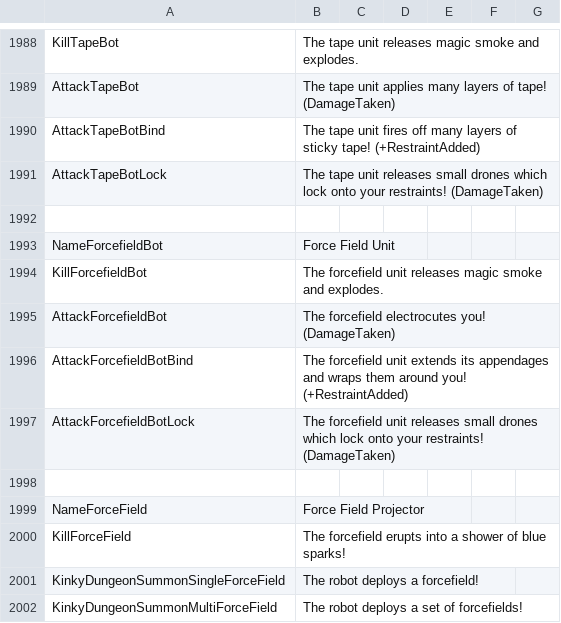
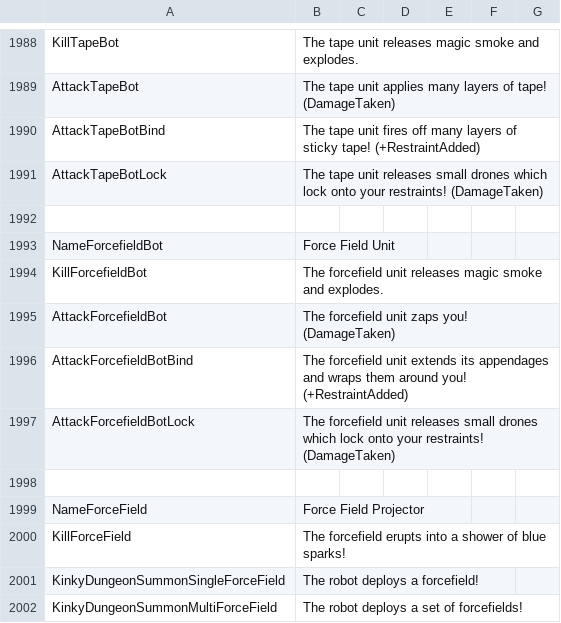
Before and after one commit to Ada18980/KinkiestDungeon, a CSV file: Screens/MiniGame/KinkyDungeon/Text_KinkyDungeon.csv, drawn as a sheet; only a part is shown, gaps mark what is left out; the diff covers the shown part only.

```diff
--- a/Screens/MiniGame/KinkyDungeon/Text_KinkyDungeon.csv
+++ b/Screens/MiniGame/KinkyDungeon/Text_KinkyDungeon.csv
@@ -1994,3 +1994,3 @@ NameForcefieldBot,Force Field Unit
 KillForcefieldBot,"The forcefield unit releases magic smoke and explodes."
-AttackForcefieldBot,"The forcefield electrocutes you! (DamageTaken)"
+AttackForcefieldBot,"The forcefield unit zaps you! (DamageTaken)"
 AttackForcefieldBotBind,"The forcefield unit extends its appendages and wraps them around you! (+RestraintAdded)"
```
Also changed, not shown: 12 added rows and 4 edited cells elsewhere in this file, 13 other files.
